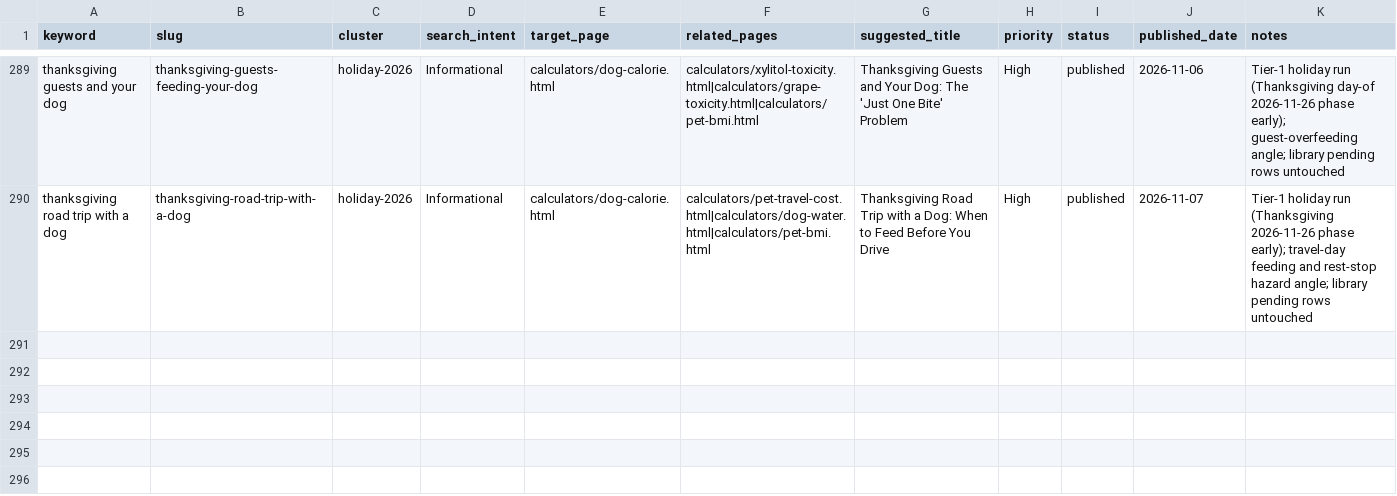
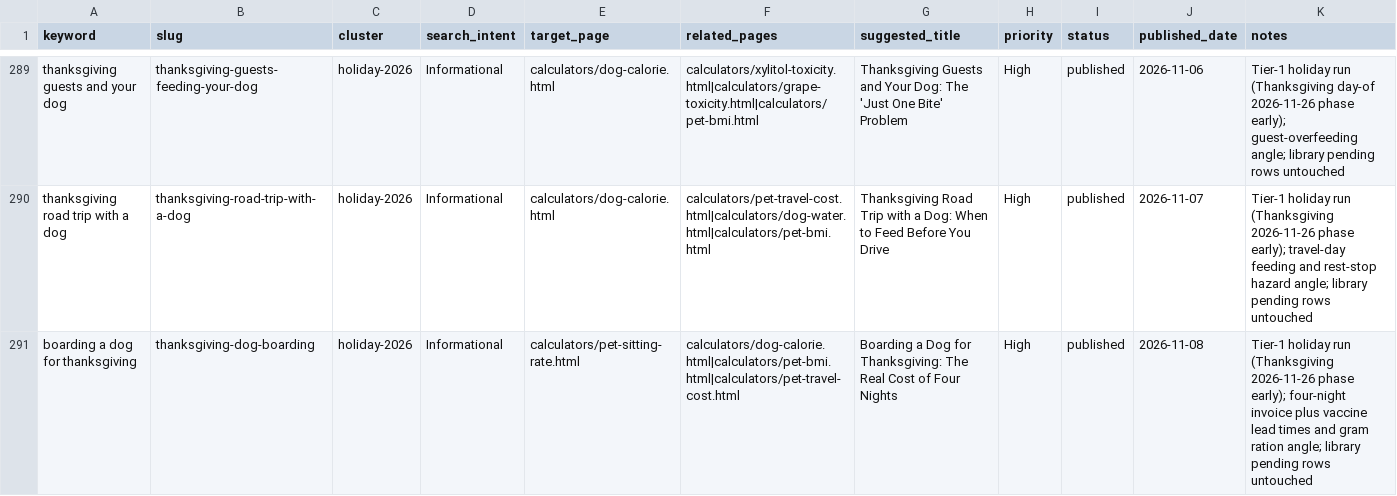
Before and after one commit to Zhou-Xiaoyong/petcalchub, a CSV file: keyword_library.csv, drawn as a sheet; only a part is shown, gaps mark what is left out.

Commit message:
content: publish 'boarding a dog for thanksgiving' (holiday pipeline)

```diff
--- a/keyword_library.csv
+++ b/keyword_library.csv
@@ -290 +290,2 @@ thanksgiving guests and your dog,thanksgiving-guests-feeding-your-dog,holiday-20
 thanksgiving road trip with a dog,thanksgiving-road-trip-with-a-dog,holiday-2026,Informational,calculators/dog-calorie.html,calculators/pet-travel-cost.html|calculators/dog-water.html|calculators/pet-bmi.html,Thanksgiving Road Trip with a Dog: When to Feed Before You Drive,High,published,2026-11-07,Tier-1 holiday run (Thanksgiving 2026-11-26 phase early); travel-day feeding and rest-stop hazard angle; library pending rows untouched
+boarding a dog for thanksgiving,thanksgiving-dog-boarding,holiday-2026,Informational,calculators/pet-sitting-rate.html,calculators/dog-calorie.html|calculators/pet-bmi.html|calculators/pet-travel-cost.html,Boarding a Dog for Thanksgiving: The Real Cost of Four Nights,High,published,2026-11-08,Tier-1 holiday run (Thanksgiving 2026-11-26 phase early); four-night invoice plus vaccine lead times and gram ration angle; library pending rows untouched
```
Also changed, not shown: 6 other files.
